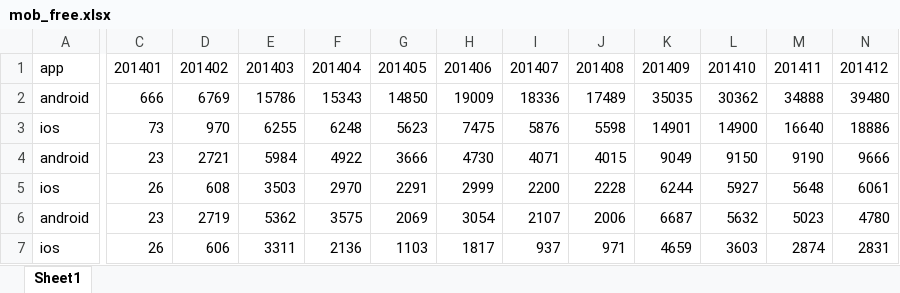
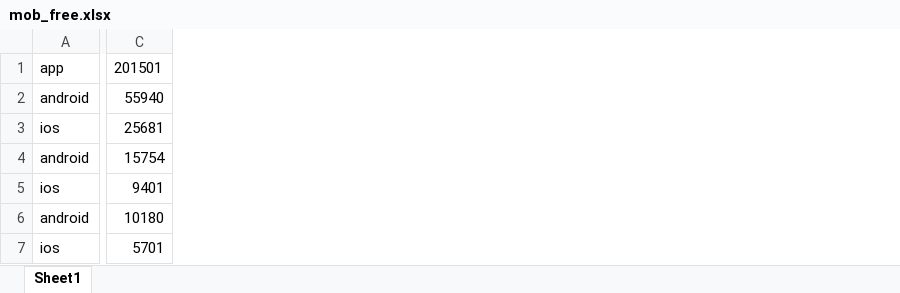
Before and after one commit to GanJianhao/cdgr_adwords, an Excel workbook: Budget/mob_free.xlsx, sheet Sheet1, drawn as a sheet; only a part is shown, gaps mark what is left out; values as stored, in another font and other column widths than the file's, no borders; removed rows and columns are numbered as before the commit, all else as after; the diff names each change by its address in the sheet, - before the commit and + after, or states it on an @@ line.

```diff
--- a/Budget/mob_free.xlsx (sheet Sheet1)
+++ b/Budget/mob_free.xlsx (sheet Sheet1)
-column C, rows 1-7: 201401 | 666 | 73 | 23 | 26 | 23 | 26
-column D, rows 1-7: 201402 | 6769 | 970 | 2721 | 608 | 2719 | 606
-column E, rows 1-7: 201403 | 15786 | 6255 | 5984 | 3503 | 5362 | 3311
-column F, rows 1-7: 201404 | 15343 | 6248 | 4922 | 2970 | 3575 | 2136
-column G, rows 1-7: 201405 | 14850 | 5623 | 3666 | 2291 | 2069 | 1103
-column H, rows 1-7: 201406 | 19009 | 7475 | 4730 | 2999 | 3054 | 1817
-column I, rows 1-7: 201407 | 18336 | 5876 | 4071 | 2200 | 2107 | 937
-column J, rows 1-7: 201408 | 17489 | 5598 | 4015 | 2228 | 2006 | 971
-column K, rows 1-7: 201409 | 35035 | 14901 | 9049 | 6244 | 6687 | 4659
-column L, rows 1-7: 201410 | 30362 | 14900 | 9150 | 5927 | 5632 | 3603
-column M, rows 1-7: 201411 | 34888 | 16640 | 9190 | 5648 | 5023 | 2874
-column N, rows 1-7: 201412 | 39480 | 18886 | 9666 | 6061 | 4780 | 2831
+column C, rows 1-7: 201501 | 55940 | 25681 | 15754 | 9401 | 10180 | 5701
```
Also changed, not shown: Budget/adwords.xlsx, Budget/facebook.xlsx, 4 other files.
